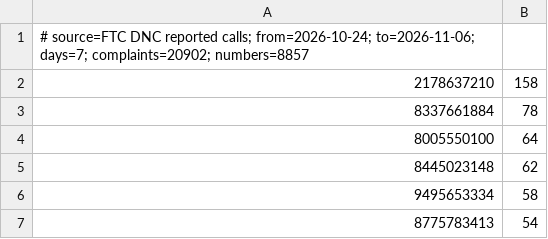
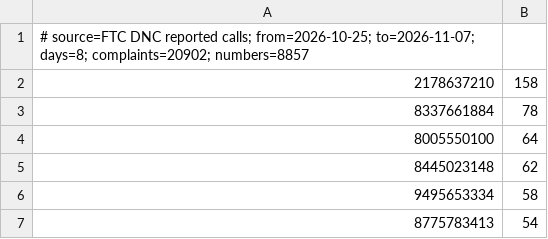
Before and after one commit to dogiabao131-coder/spam-list, a CSV file: spam_list.csv, drawn as a sheet; only a part is shown.

```diff
--- a/spam_list.csv
+++ b/spam_list.csv
@@ -1,2 +1,2 @@
-# source=FTC DNC reported calls; from=2026-10-24; to=2026-11-06; days=7; complaints=20902; numbers=8857
+# source=FTC DNC reported calls; from=2026-10-25; to=2026-11-07; days=8; complaints=20902; numbers=8857
 2178637210,158
```
Also changed, not shown: 1 other file.
